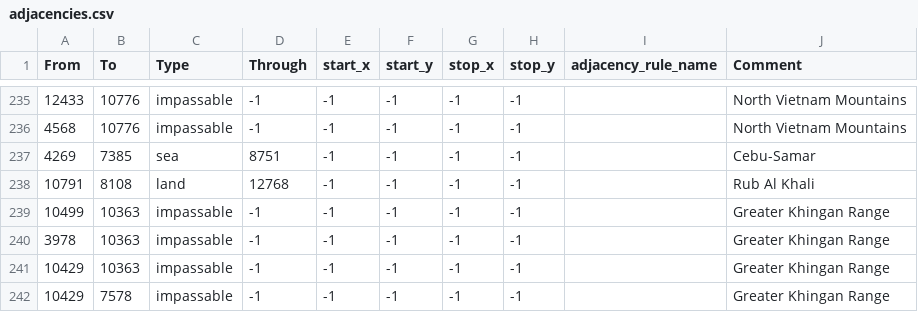
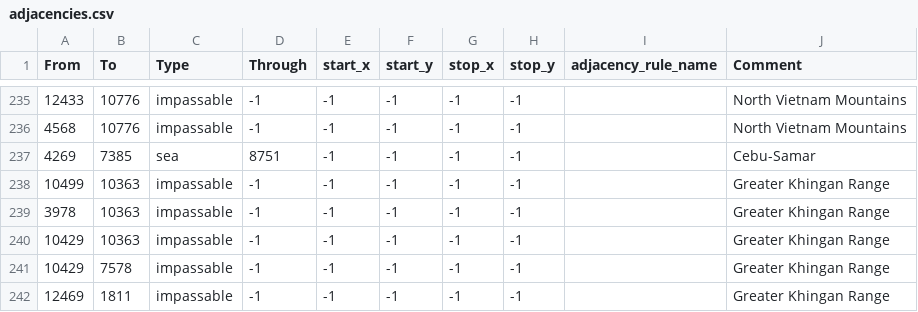
Before and after one commit to SilentEnforcer/tgwr-mod, a CSV file: map/adjacencies.csv, drawn as a sheet; only a part is shown, gaps mark what is left out; the shorter side is filled out with more unchanged rows; the diff names each change by its address in the sheet, - before the commit and + after, or states it on an @@ line.

```diff
--- a/map/adjacencies.csv
+++ b/map/adjacencies.csv
-row 238: 10791 | 8108 | land | 12768 | -1 | -1 | -1 | -1 |  | Rub Al Khali
```
Also changed, not shown: 19 other files.
